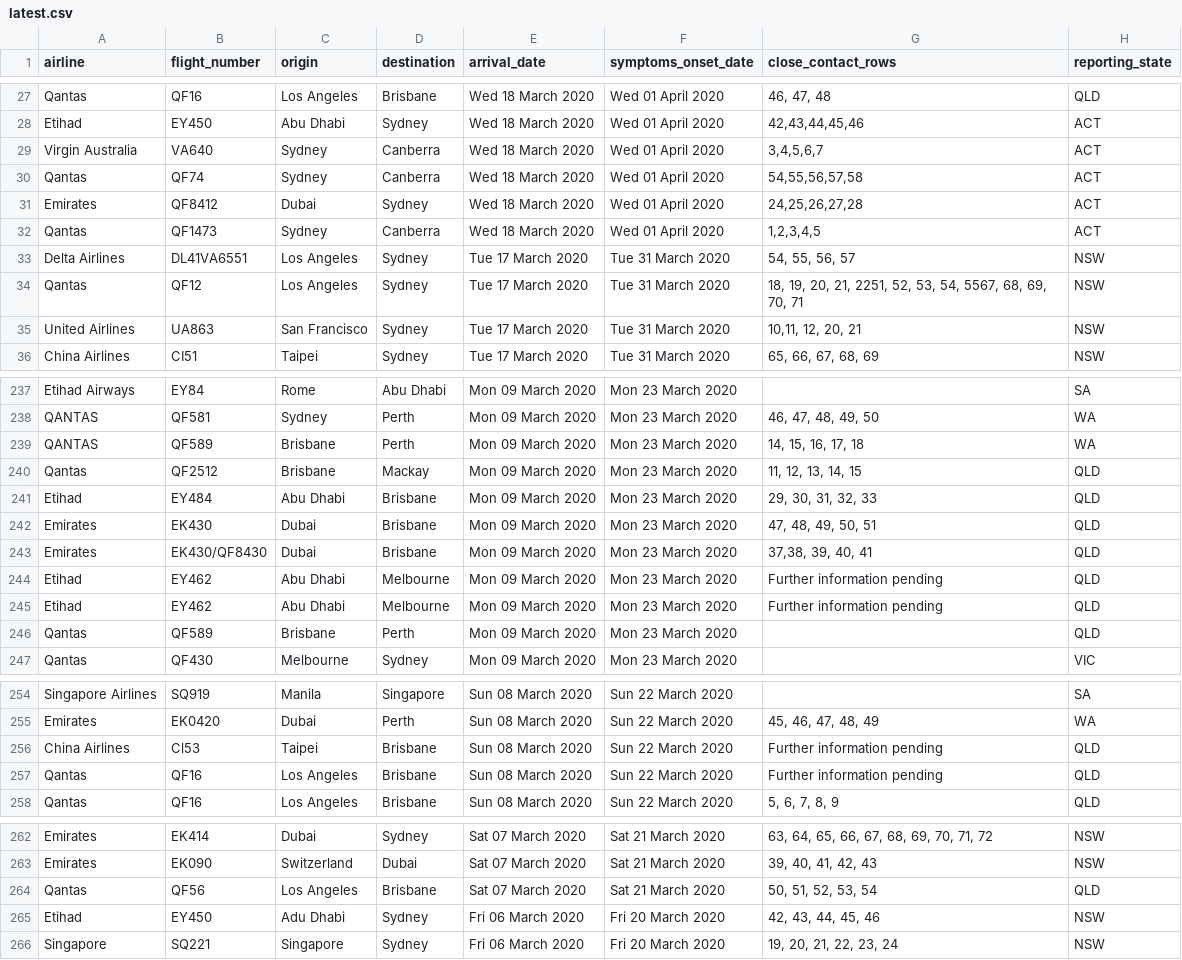
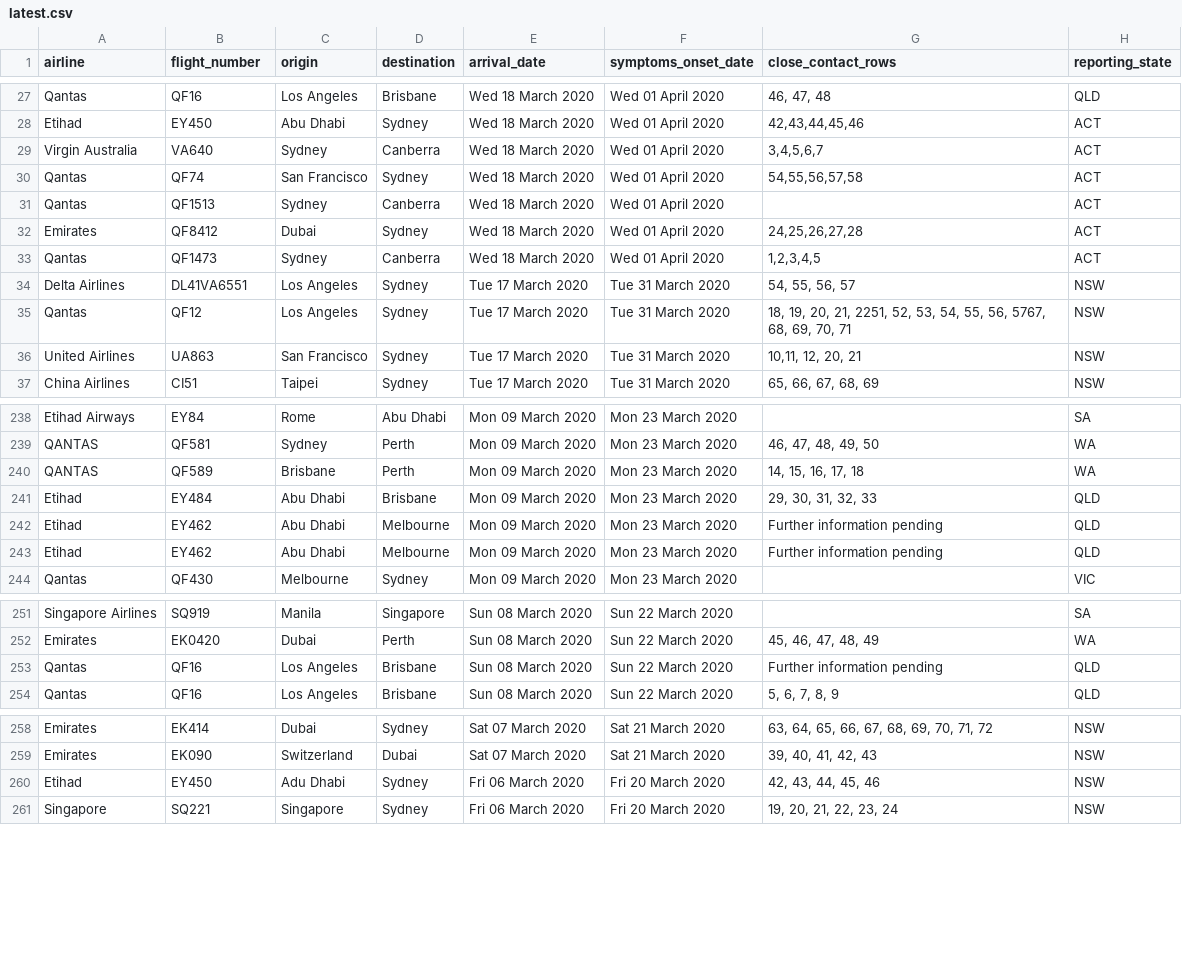
Before and after one commit to bazickoff/covid19-aus-flights-scraper, a CSV file: flight_data/all/latest.csv, drawn as a sheet; only a part is shown, gaps mark what is left out; the diff covers the shown part only.

```diff
--- a/flight_data/all/latest.csv
+++ b/flight_data/all/latest.csv
@@ -29,3 +29,4 @@ Etihad,EY450,Abu Dhabi,Sydney,Wed 18 March 2020,Wed 01 April 2020,"42,43,44,45,4
 Virgin Australia,VA640,Sydney,Canberra,Wed 18 March 2020,Wed 01 April 2020,"3,4,5,6,7",ACT
-Qantas,QF74,Sydney,Canberra,Wed 18 March 2020,Wed 01 April 2020,"54,55,56,57,58",ACT
+Qantas,QF74,San Francisco,Sydney,Wed 18 March 2020,Wed 01 April 2020,"54,55,56,57,58",ACT
+Qantas,QF1513,Sydney,Canberra,Wed 18 March 2020,Wed 01 April 2020,,ACT
 Emirates,QF8412,Dubai,Sydney,Wed 18 March 2020,Wed 01 April 2020,"24,25,26,27,28",ACT
@@ -33,3 +34,3 @@ Qantas,QF1473,Sydney,Canberra,Wed 18 March 2020,Wed 01 April 2020,"1,2,3,4,5",AC
 Delta Airlines,DL41VA6551,Los Angeles,Sydney,Tue 17 March 2020,Tue 31 March 2020,"54, 55, 56, 57",NSW
-Qantas,QF12,Los Angeles,Sydney,Tue 17 March 2020,Tue 31 March 2020,"18, 19, 20, 21, 2251, 52, 53, 54, 5567, 68, 69, 70, 71",NSW
+Qantas,QF12,Los Angeles,Sydney,Tue 17 March 2020,Tue 31 March 2020,"18, 19, 20, 21, 2251, 52, 53, 54, 55, 56, 5767, 68, 69, 70, 71",NSW
 United Airlines,UA863,San Francisco,Sydney,Tue 17 March 2020,Tue 31 March 2020,"10,11, 12, 20, 21",NSW
@@ -239,9 +240,5 @@ QANTAS,QF581,Sydney,Perth,Mon 09 March 2020,Mon 23 March 2020,"46, 47, 48, 49, 5
 QANTAS,QF589,Brisbane,Perth,Mon 09 March 2020,Mon 23 March 2020,"14, 15, 16, 17, 18",WA
-Qantas,QF2512,Brisbane,Mackay,Mon 09 March 2020,Mon 23 March 2020,"11, 12, 13, 14, 15",QLD
 Etihad,EY484,Abu Dhabi,Brisbane,Mon 09 March 2020,Mon 23 March 2020,"29, 30, 31, 32, 33",QLD
-Emirates,EK430,Dubai,Brisbane,Mon 09 March 2020,Mon 23 March 2020,"47, 48, 49, 50, 51",QLD
-Emirates,EK430/QF8430,Dubai,Brisbane,Mon 09 March 2020,Mon 23 March 2020,"37,38, 39, 40, 41",QLD
 Etihad,EY462,Abu Dhabi,Melbourne,Mon 09 March 2020,Mon 23 March 2020,Further information pending,QLD
 Etihad,EY462,Abu Dhabi,Melbourne,Mon 09 March 2020,Mon 23 March 2020,Further information pending,QLD
-Qantas,QF589,Brisbane,Perth,Mon 09 March 2020,Mon 23 March 2020,,QLD
 Qantas,QF430,Melbourne,Sydney,Mon 09 March 2020,Mon 23 March 2020,,VIC
@@ -255,3 +252,2 @@ Singapore Airlines,SQ919,Manila,Singapore,Sun 08 March 2020,Sun 22 March 2020,,S
 Emirates,EK0420,Dubai,Perth,Sun 08 March 2020,Sun 22 March 2020,"45, 46, 47, 48, 49",WA
-China Airlines,Cl53,Taipei,Brisbane,Sun 08 March 2020,Sun 22 March 2020,Further information pending,QLD
 Qantas,QF16,Los Angeles,Brisbane,Sun 08 March 2020,Sun 22 March 2020,Further information pending,QLD
@@ -263,3 +259,2 @@ Emirates,EK414,Dubai,Sydney,Sat 07 March 2020,Sat 21 March 2020,"63, 64, 65, 66,
 Emirates,EK090,Switzerland,Dubai,Sat 07 March 2020,Sat 21 March 2020,"39, 40, 41, 42, 43",NSW
-Qantas,QF56,Los Angeles,Brisbane,Sat 07 March 2020,Sat 21 March 2020,"50, 51, 52, 53, 54",QLD
 Etihad,EY450,Adu Dhabi,Sydney,Fri 06 March 2020,Fri 20 March 2020,"42, 43, 44, 45, 46",NSW
```
Also changed, not shown: 2 moved rows and 4 edited cells elsewhere in this file, flight_data/qld/flights_2020-3-24.csv, 2 other files.
